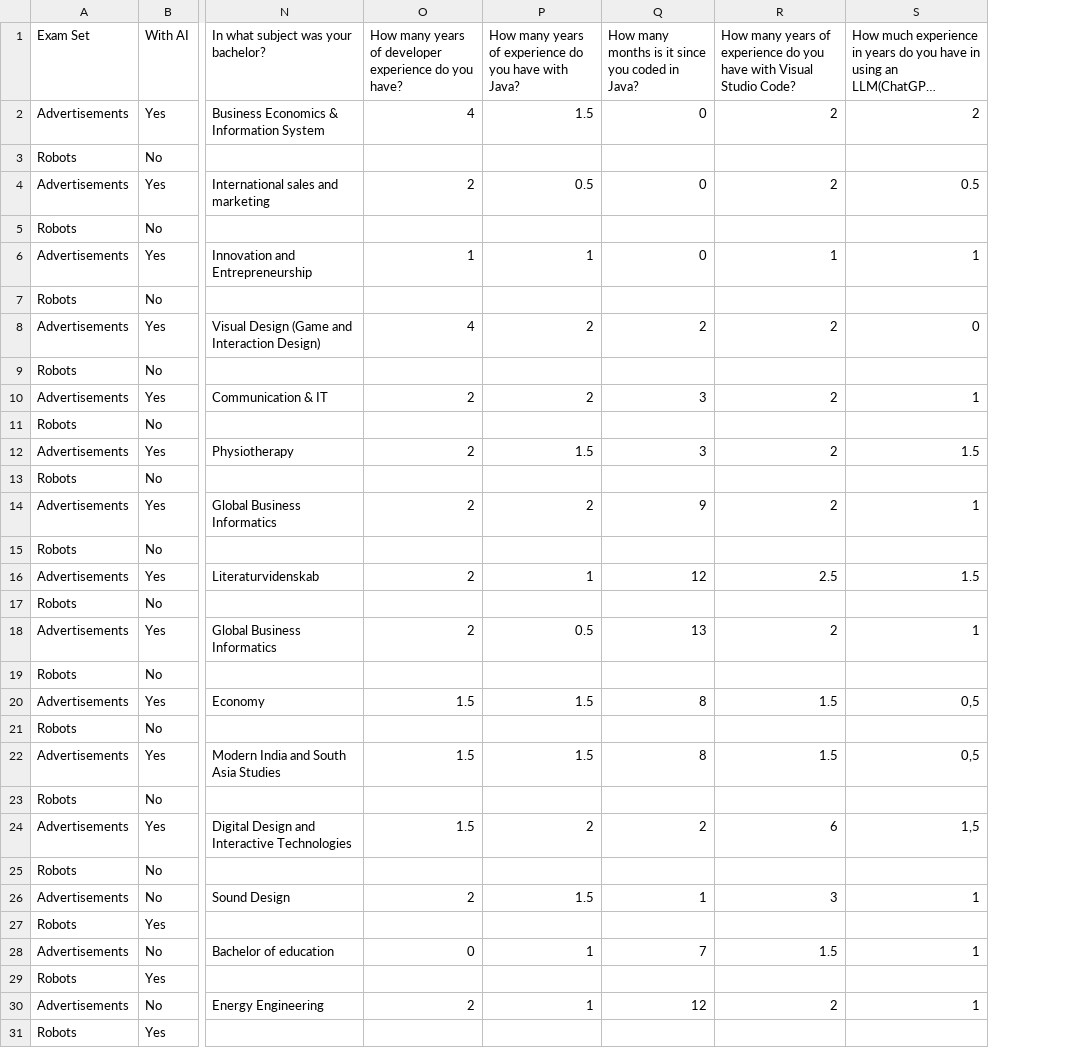
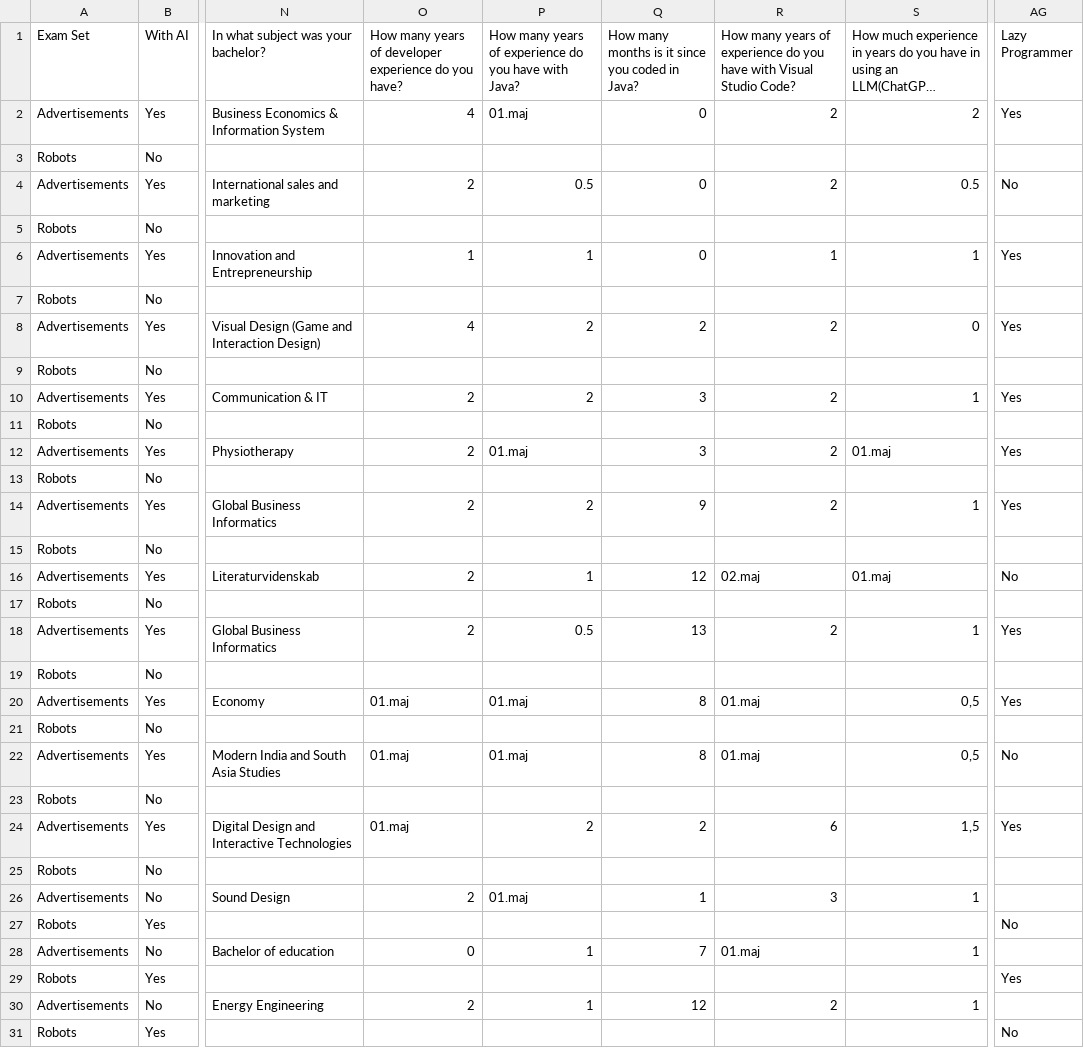
Before and after one commit to cseetreview/review_project, a CSV file: data.csv, drawn as a sheet; only a part is shown, gaps mark what is left out; long unchanged cells end in …; the diff covers the shown part only; the diff names each change by its address in the sheet, - before the commit and + after, or states it on an @@ line.

Commit message:
lazy programmer to data

```diff
--- a/data.csv
+++ b/data.csv
+column AG (Lazy Programmer), rows 2-31: Yes |  | No |  | Yes |  | Yes |  | Yes |  | Yes |  | Yes |  | No |  | Yes |  | Yes |  | No |  | Yes |  |  | No |  | Yes |  | No
-P2: 1.5
+P2: 01.maj
-P12: 1.5
+P12: 01.maj
-S12: 1.5
+S12: 01.maj
-R16: 2.5
+R16: 02.maj
-S16: 1.5
+S16: 01.maj
-O20: 1.5
+O20: 01.maj
-P20: 1.5
+P20: 01.maj
-R20: 1.5
+R20: 01.maj
-O22: 1.5
+O22: 01.maj
-P22: 1.5
+P22: 01.maj
-R22: 1.5
+R22: 01.maj
-O24: 1.5
+O24: 01.maj
-P26: 1.5
+P26: 01.maj
-R28: 1.5
+R28: 01.maj
```
Also changed, not shown: 9 edited cells elsewhere in this file.
